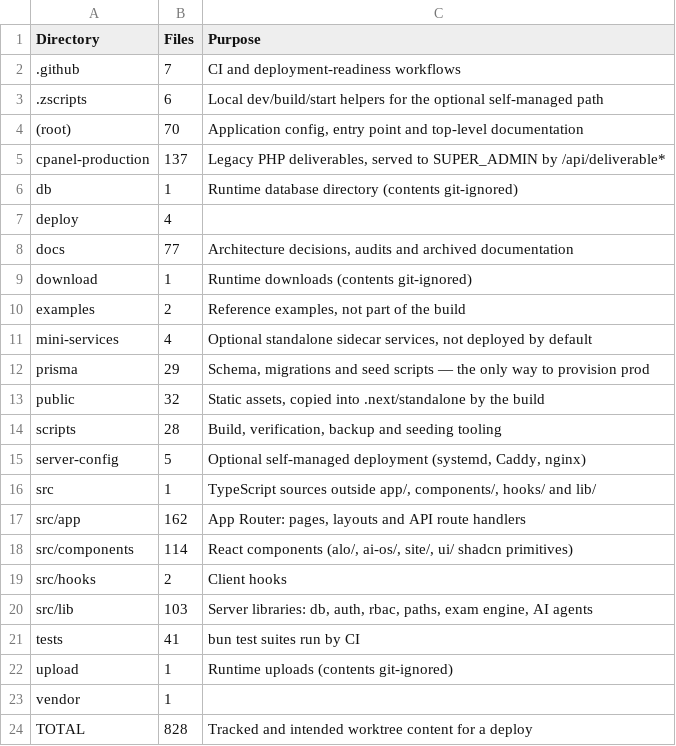
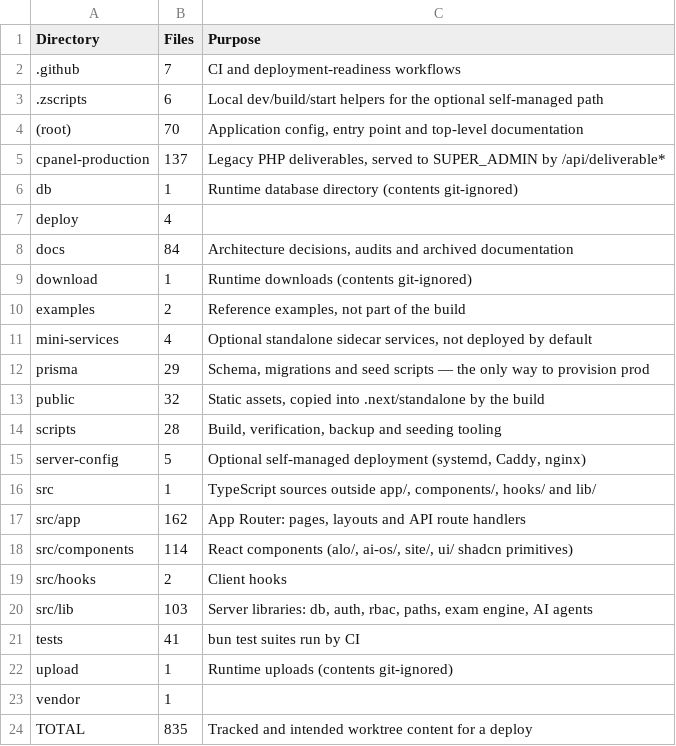
Before and after one commit to alaminiubateee969-cmd/ALO_ENGLISH_AI_NATIVE_COMPLETE, a CSV file: FILE_MANIFEST.csv, drawn as a sheet.

```diff
--- a/FILE_MANIFEST.csv
+++ b/FILE_MANIFEST.csv
@@ -7,3 +7,3 @@ db,1,Runtime database directory (contents git-ignored)
 deploy,4,
-docs,77,"Architecture decisions, audits and archived documentation"
+docs,84,"Architecture decisions, audits and archived documentation"
 download,1,Runtime downloads (contents git-ignored)
@@ -23,2 +23,2 @@ upload,1,Runtime uploads (contents git-ignored)
 vendor,1,
-TOTAL,828,Tracked and intended worktree content for a deploy
+TOTAL,835,Tracked and intended worktree content for a deploy
```
Also changed, not shown: 3 other files.
